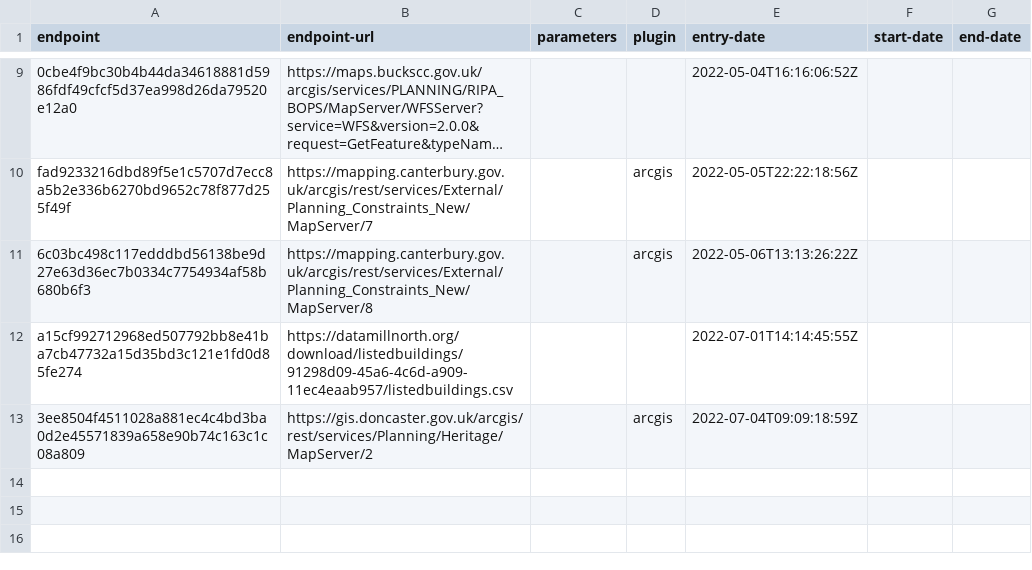
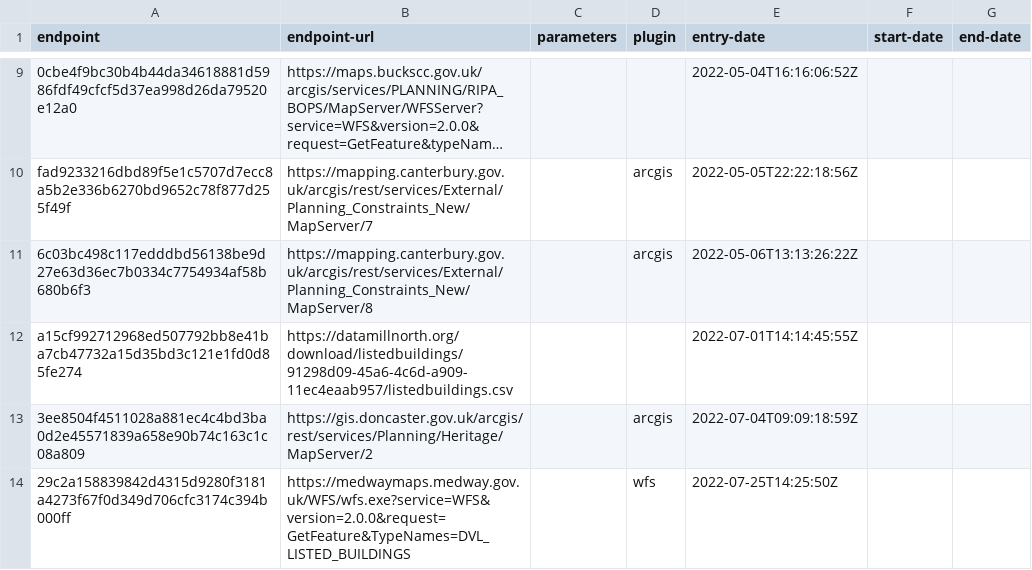
Before and after one commit to digital-land/listed-building-collection, a CSV file: collection/endpoint.csv, drawn as a sheet; only a part is shown, gaps mark what is left out; long unchanged cells end in ….

Commit message:
Added Medway

```diff
--- a/collection/endpoint.csv
+++ b/collection/endpoint.csv
@@ -13 +13,2 @@ a15cf992712968ed507792bb8e41ba7cb47732a15d35bd3c121e1fd0d85fe274,https://datamil
 3ee8504f4511028a881ec4c4bd3ba0d2e45571839a658e90b74c163c1c08a809,https://gis.doncaster.gov.uk/arcgis/rest/services/Planning/Heritage/MapServer/2,,arcgis,2022-07-04T09:09:18:59Z,,
+29c2a158839842d4315d9280f3181a4273f67f0d349d706cfc3174c394b000ff,https://medwaymaps.medway.gov.uk/WFS/wfs.exe?service=WFS&version=2.0.0&request=GetFeature&TypeNames=DVL_LISTED_BUILDINGS,,wfs,2022-07-25T14:25:50Z,,
```
